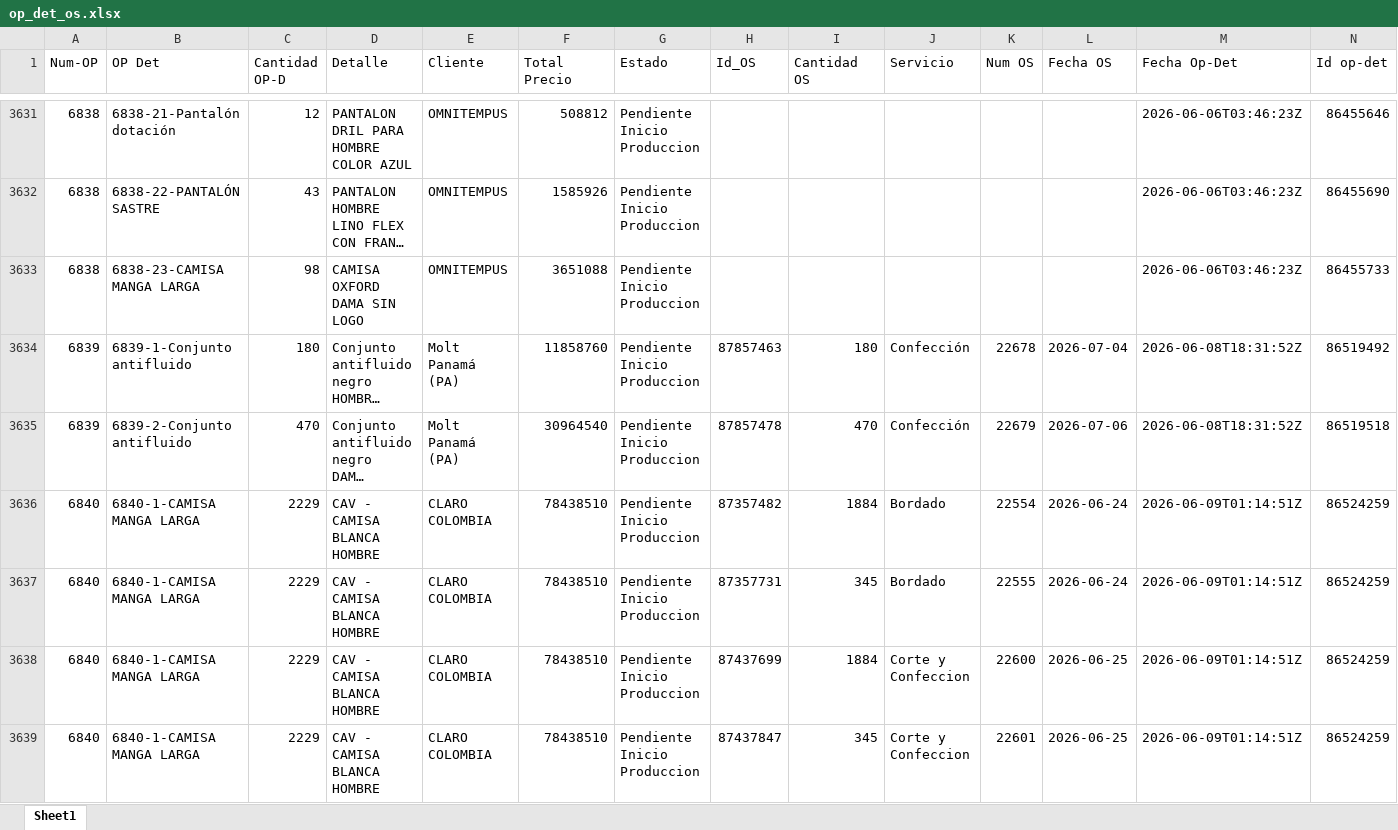
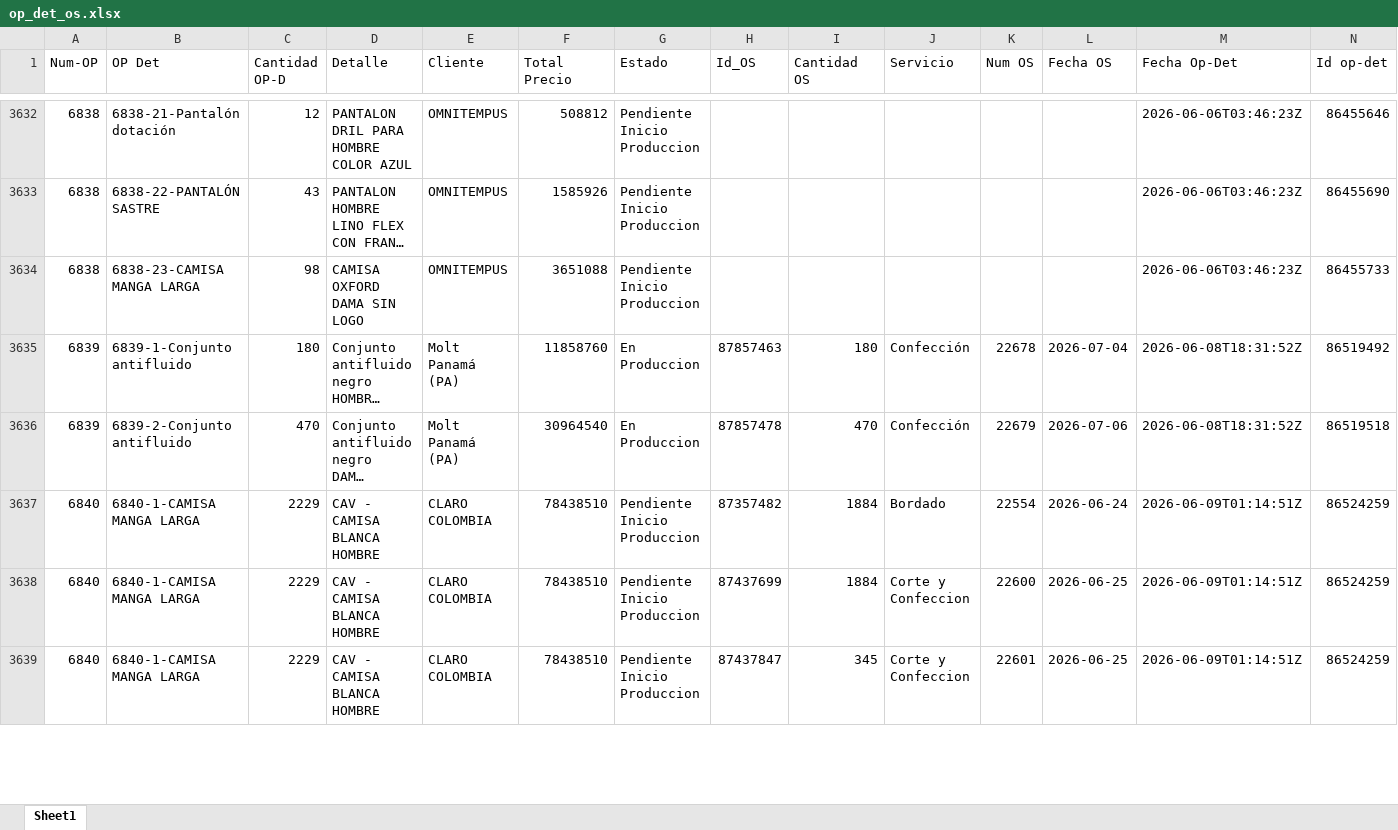
Before and after one commit to LalaSolarteW/actualizacion-ops-produccion, an Excel workbook: op_det_os.xlsx, sheet Sheet1, drawn as a sheet; only a part is shown, gaps mark what is left out; long unchanged cells end in …; values as stored, in another font and other column widths than the file's, no borders; removed rows and columns are numbered as before the commit, all else as after; the diff covers the shown part only; the diff names each change by its address in the sheet, - before the commit and + after, or states it on an @@ line.

```diff
--- a/op_det_os.xlsx (sheet Sheet1)
+++ b/op_det_os.xlsx (sheet Sheet1)
-G3635:G3636 (Estado): Pendiente Inicio Produccion
+G3635:G3636 (Estado): En Produccion
-row 3637: 6840 | 6840-1-CAMISA MANGA LARGA | 2229 | CAV - CAMISA BLANCA HOMBRE | CLARO COLOMBIA | 78438510 | Pendiente Inicio Produccion | 87357731 | 345 | Bordado | 22555 | 2026-06-24 | 2026-06-09T01:14:51Z | 86524259
```
Also changed, not shown: 47 added rows, 19 removed rows, 2 moved rows and 10 edited cells elsewhere in this sheet, op_det_completo.xlsx.
